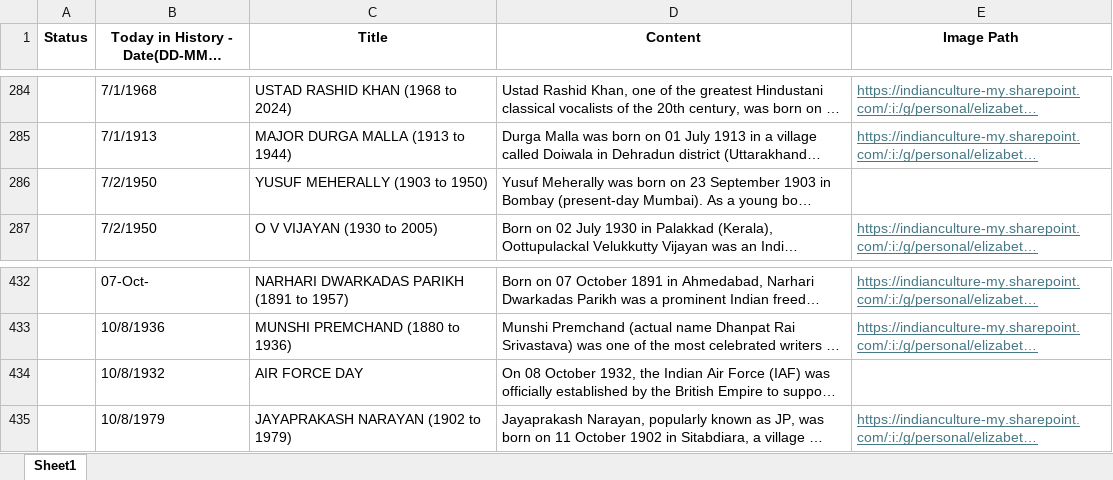
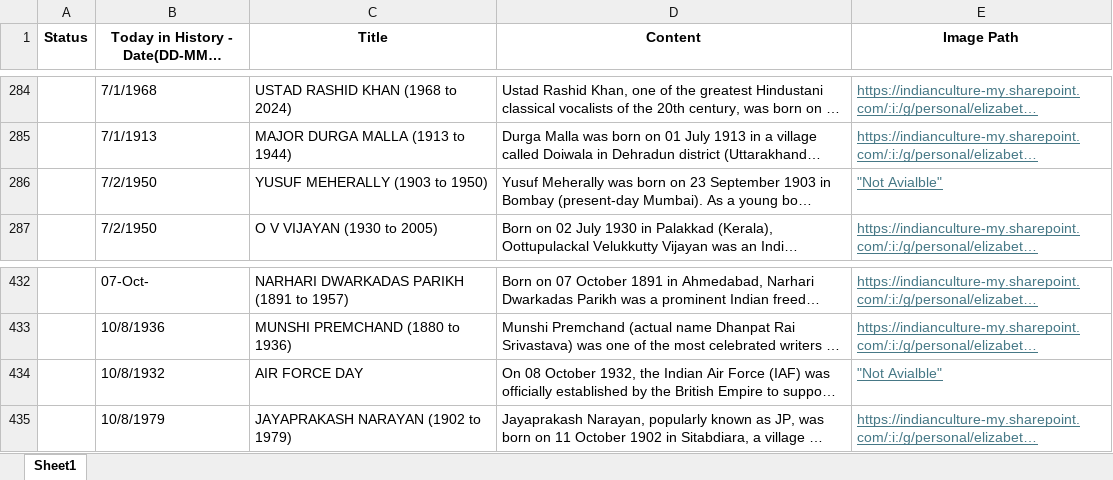
Before and after one commit to Kushan1001/today-in-history-api, an Excel workbook: Today in history.xlsx, sheet Sheet1, drawn as a sheet; only a part is shown, gaps mark what is left out; long unchanged cells end in …; values as stored, in another font and other column widths than the file's, no borders; the diff covers the shown part only; the diff names each change by its address in the sheet, - before the commit and + after, or states it on an @@ line.

```diff
--- a/Today in history.xlsx (sheet Sheet1)
+++ b/Today in history.xlsx (sheet Sheet1)
-E286 (Image Path): (empty)
+E286 (Image Path): "Not Avialble"
-E434 (Image Path): (empty)
+E434 (Image Path): "Not Avialble"
```
Also changed, not shown: 1 added row and 52 edited cells elsewhere in this sheet.
